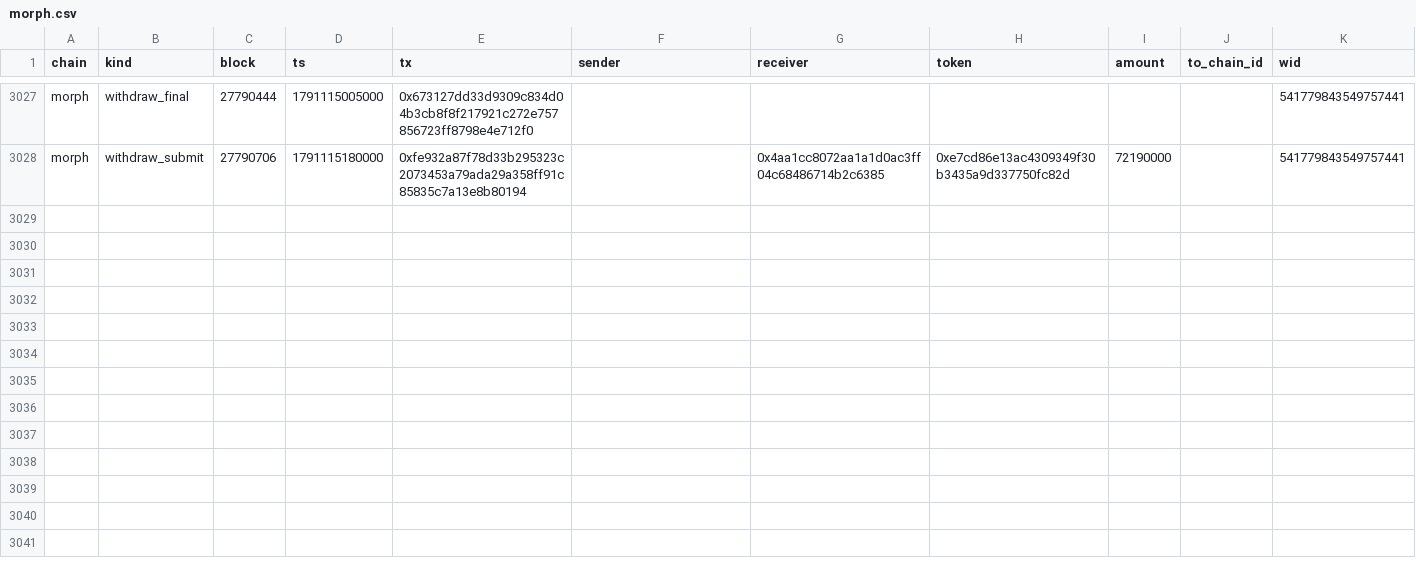
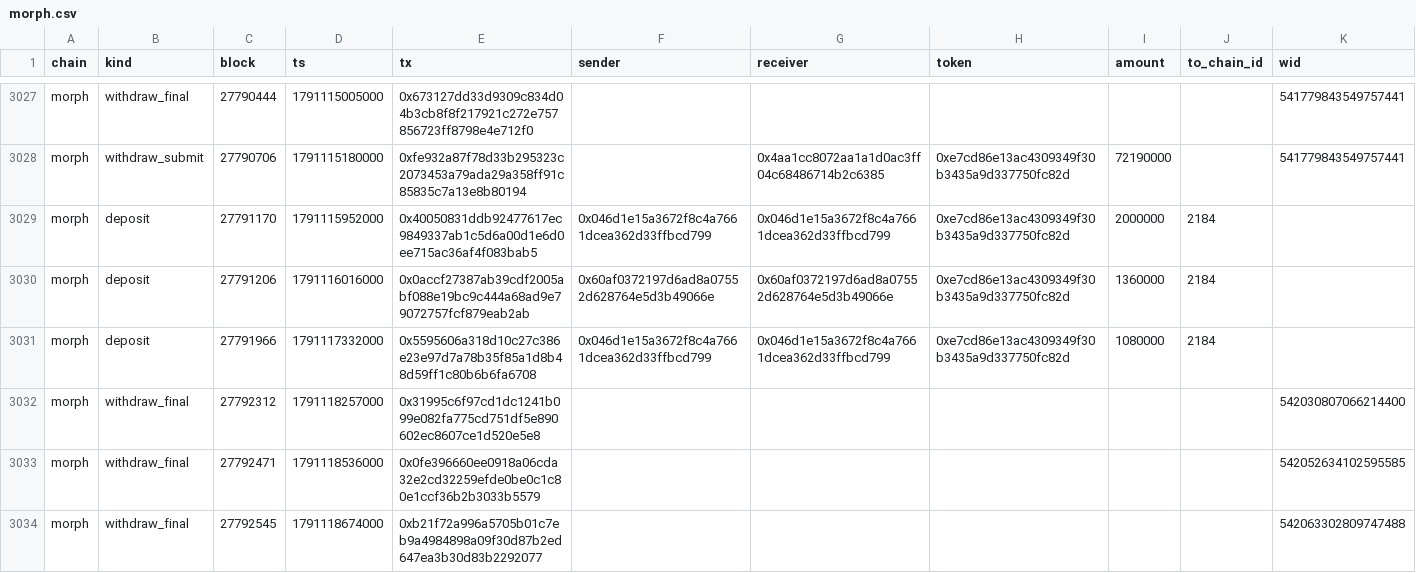
Before and after one commit to eferbarn/PopDex_Minor_Insights, a CSV file: bridge/morph.csv, drawn as a sheet; only a part is shown, gaps mark what is left out; the diff covers the shown part only.

Commit message:
snapshot[bridge] 2026-10-04 1791119291796

```diff
--- a/bridge/morph.csv
+++ b/bridge/morph.csv
@@ -3028 +3028,7 @@ morph,withdraw_final,27790444,1791115005000,0x673127dd33d9309c834d04b3cb8f8f2179
 morph,withdraw_submit,27790706,1791115180000,0xfe932a87f78d33b295323c2073453a79ada29a358ff91c85835c7a13e8b80194,,0x4aa1cc8072aa1a1d0ac3ff04c68486714b2c6385,0xe7cd86e13ac4309349f30b3435a9d337750fc82d,72190000,,541779843549757441
+morph,deposit,27791170,1791115952000,0x40050831ddb92477617ec9849337ab1c5d6a00d1e6d0ee715ac36af4f083bab5,0x046d1e15a3672f8c4a7661dcea362d33ffbcd799,0x046d1e15a3672f8c4a7661dcea362d33ffbcd799,0xe7cd86e13ac4309349f30b3435a9d337750fc82d,2000000,2184,
+morph,deposit,27791206,1791116016000,0x0accf27387ab39cdf2005abf088e19bc9c444a68ad9e79072757fcf879eab2ab,0x60af0372197d6ad8a07552d628764e5d3b49066e,0x60af0372197d6ad8a07552d628764e5d3b49066e,0xe7cd86e13ac4309349f30b3435a9d337750fc82d,1360000,2184,
+morph,deposit,27791966,1791117332000,0x5595606a318d10c27c386e23e97d7a78b35f85a1d8b48d59ff1c80b6b6fa6708,0x046d1e15a3672f8c4a7661dcea362d33ffbcd799,0x046d1e15a3672f8c4a7661dcea362d33ffbcd799,0xe7cd86e13ac4309349f30b3435a9d337750fc82d,1080000,2184,
+morph,withdraw_final,27792312,1791118257000,0x31995c6f97cd1dc1241b099e082fa775cd751df5e890602ec8607ce1d520e5e8,,,,,,542030807066214400
+morph,withdraw_final,27792471,1791118536000,0x0fe396660ee0918a06cda32e2cd32259efde0be0c1c80e1ccf36b2b3033b5579,,,,,,542052634102595585
+morph,withdraw_final,27792545,1791118674000,0xb21f72a996a5705b01c7eb9a4984898a09f30d87b2ed647ea3b30d83b2292077,,,,,,542063302809747488
```
Also changed, not shown: 6 added rows elsewhere in this file, 3 other files.
